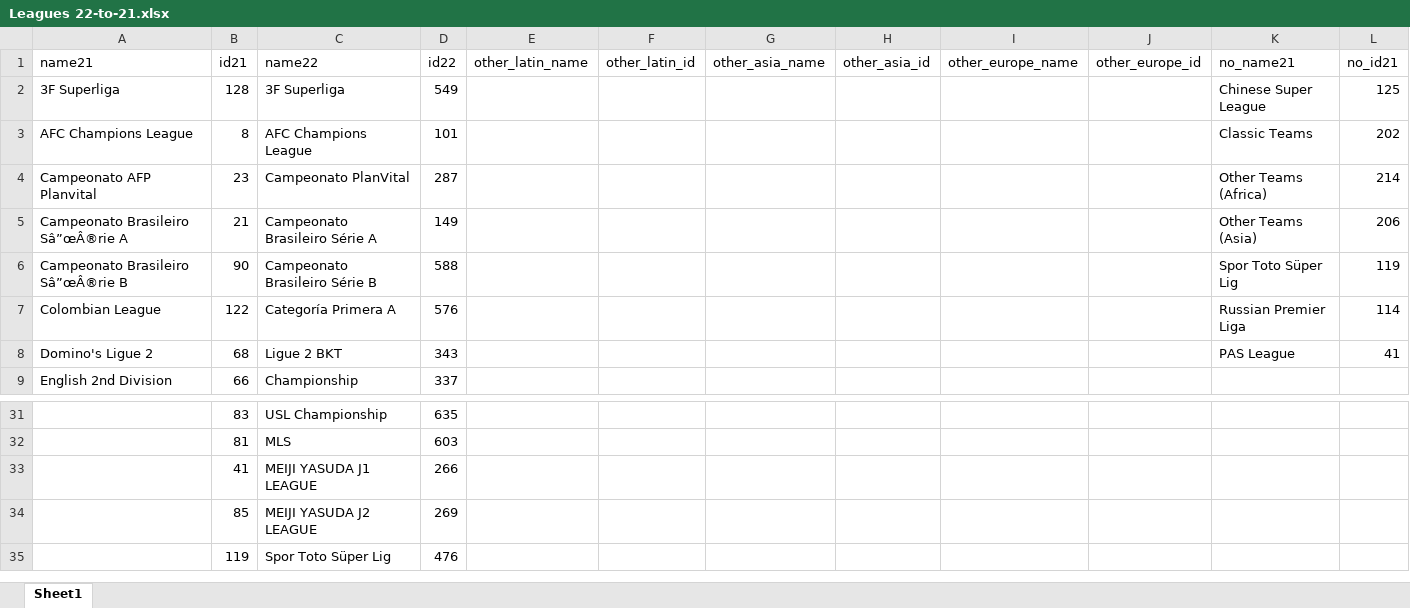
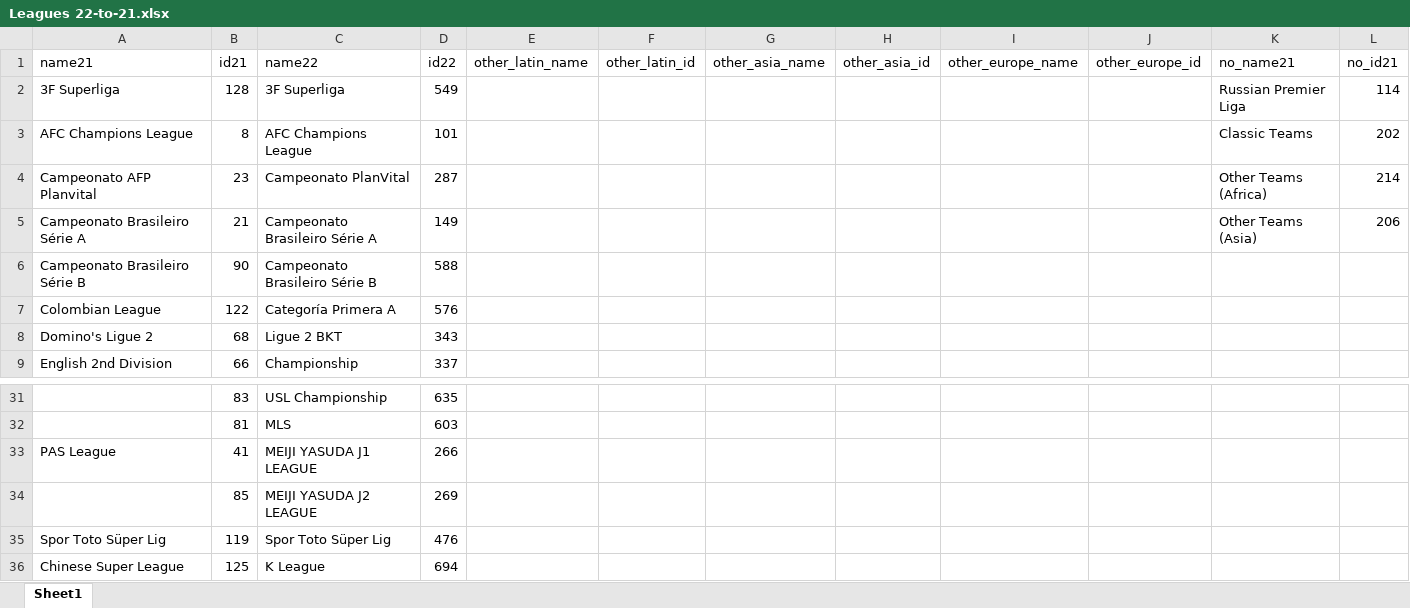
Before and after one commit to mohamedamrnady/PES-Master-CompsAndTeam-Grabber, an Excel workbook: Input/Leagues 22-to-21.xlsx, sheet Sheet1, drawn as a sheet; only a part is shown, gaps mark what is left out; values as stored, in another font and other column widths than the file's, no borders; the diff names each change by its address in the sheet, - before the commit and + after, or states it on an @@ line.

Commit message:
안녕 (K League)

```diff
--- a/Input/Leagues 22-to-21.xlsx (sheet Sheet1)
+++ b/Input/Leagues 22-to-21.xlsx (sheet Sheet1)
-K2 (no_name21): Chinese Super League
+K2 (no_name21): Russian Premier Liga
-L2 (no_id21): 125
+L2 (no_id21): 114
-A5 (name21): Campeonato Brasileiro Sâ”œÂ®rie A
+A5 (name21): Campeonato Brasileiro Série A
-A6 (name21): Campeonato Brasileiro Sâ”œÂ®rie B
+A6 (name21): Campeonato Brasileiro Série B
-K6 (no_name21): Spor Toto Süper Lig
+K6 (no_name21): (empty)
-L6 (no_id21): 119
+L6 (no_id21): (empty)
-K7 (no_name21): Russian Premier Liga
+K7 (no_name21): (empty)
-L7 (no_id21): 114
+L7 (no_id21): (empty)
-K8 (no_name21): PAS League
+K8 (no_name21): (empty)
-L8 (no_id21): 41
+L8 (no_id21): (empty)
-A33 (name21): (empty)
+A33 (name21): PAS League
-A35 (name21): (empty)
+A35 (name21): Spor Toto Süper Lig
+row 36: Chinese Super League | 125 | K League | 694
```
